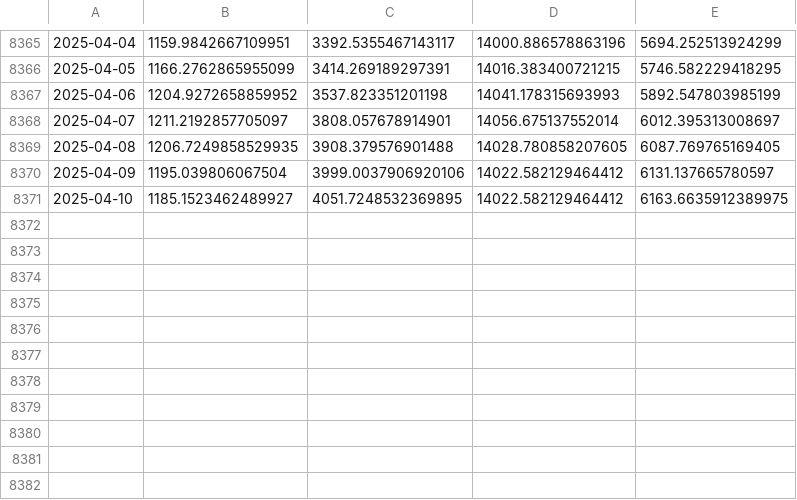
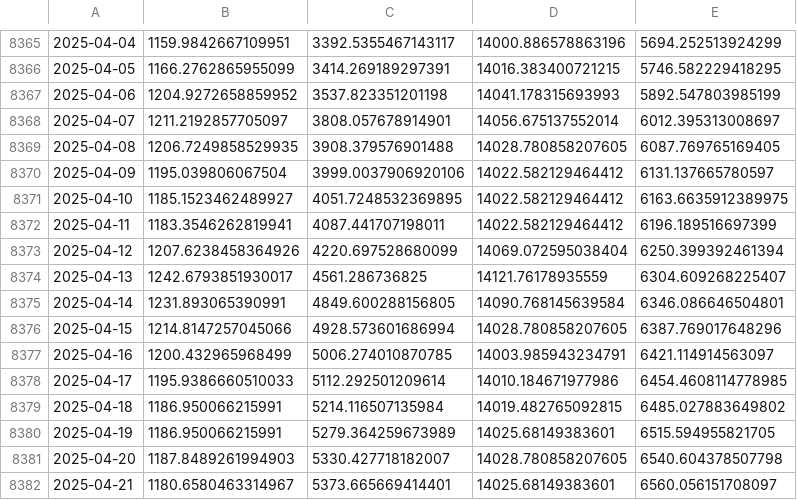
Before and after one commit to Pywr-DRB/CEE6400Project, a CSV file: obs_data/raw/storage_raw.csv, drawn as a sheet; only a part is shown, gaps mark what is left out; the diff names each change by its address in the sheet, - before the commit and + after, or states it on an @@ line.

```diff
--- a/obs_data/raw/storage_raw.csv
+++ b/obs_data/raw/storage_raw.csv
+row 8372: 2025-04-11 | 1183.3546262819941 | 4087.441707198011 | 14022.582129464412 | 6196.189516697399
+row 8373: 2025-04-12 | 1207.6238458364926 | 4220.697528680099 | 14069.072595038404 | 6250.399392461394
+row 8374: 2025-04-13 | 1242.6793851930017 | 4561.286736825 | 14121.76178935559 | 6304.609268225407
+row 8375: 2025-04-14 | 1231.893065390991 | 4849.600288156805 | 14090.768145639584 | 6346.086646504801
+row 8376: 2025-04-15 | 1214.8147257045066 | 4928.573601686994 | 14028.780858207605 | 6387.769017648296
+row 8377: 2025-04-16 | 1200.432965968499 | 5006.274010870785 | 14003.985943234791 | 6421.114914563097
+row 8378: 2025-04-17 | 1195.9386660510033 | 5112.292501209614 | 14010.184671977986 | 6454.4608114778985
+row 8379: 2025-04-18 | 1186.950066215991 | 5214.116507135984 | 14019.482765092815 | 6485.027883649802
+row 8380: 2025-04-19 | 1186.950066215991 | 5279.364259673989 | 14025.68149383601 | 6515.594955821705
+row 8381: 2025-04-20 | 1187.8489261994903 | 5330.427718182007 | 14028.780858207605 | 6540.604378507798
+row 8382: 2025-04-21 | 1180.6580463314967 | 5373.665669414401 | 14025.68149383601 | 6560.056151708097
```
Also changed, not shown: obs_data/raw/elevation_raw.csv, obs_data/raw/inflow_raw.csv, 19 other files.
